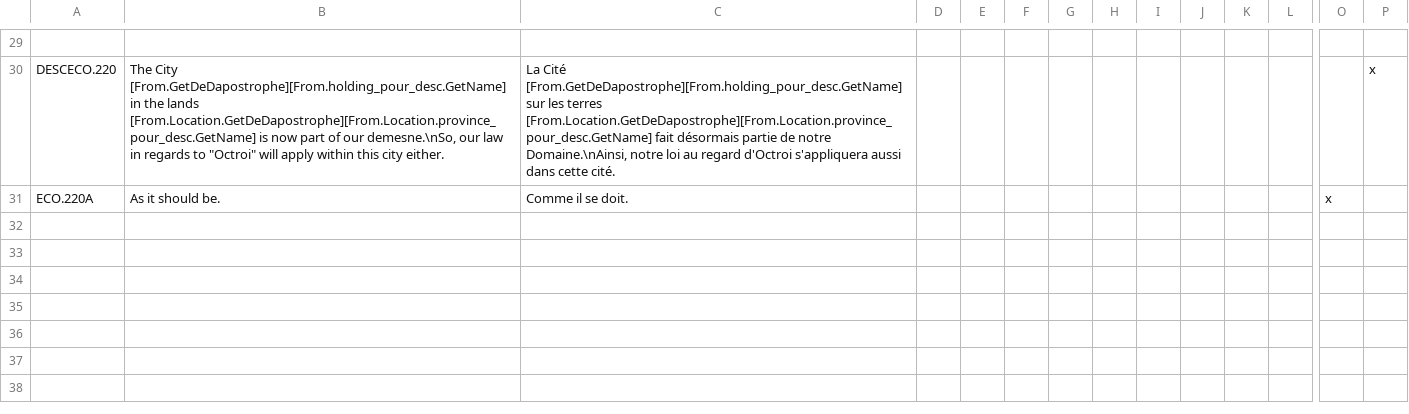
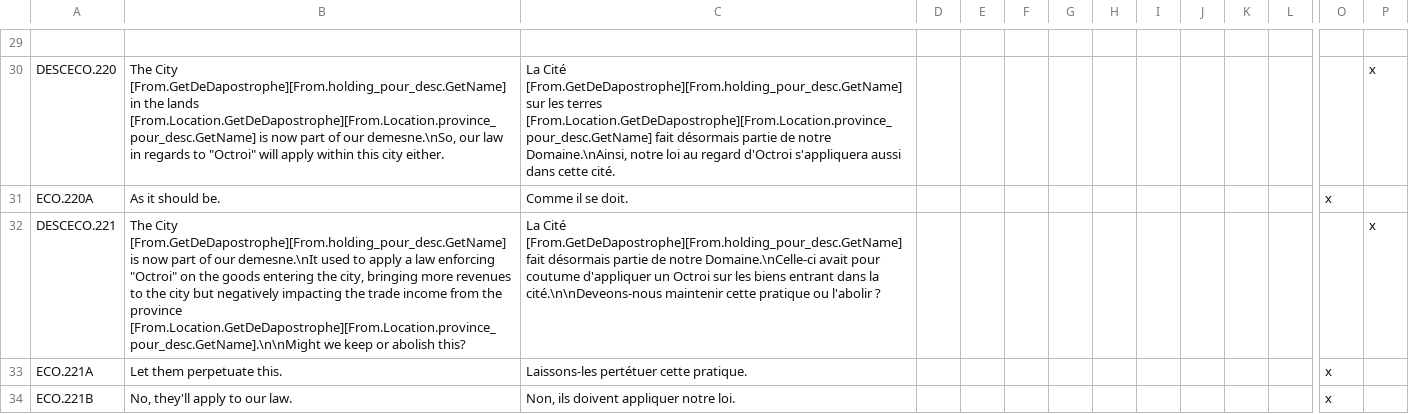
Before and after one commit to ArkoG/L3T, a CSV file: L3T/localisation/L3T_loc_LEX_LEGIS.csv, drawn as a sheet; only a part is shown, gaps mark what is left out; rows hold the shown columns only; the diff names each change by its address in the sheet, - before the commit and + after, or states it on an @@ line.

Commit message:
maintenance event for octroi2

```diff
--- a/L3T/localisation/L3T_loc_LEX_LEGIS.csv
+++ b/L3T/localisation/L3T_loc_LEX_LEGIS.csv
+row 32: DESCECO.221 | The City [From.GetDeDapostrophe][From.holding_pour_desc.GetName] is now part of our demesne.\nIt used to apply a law enforcing "Octroi" on the goods entering the city, bringing more revenues to the city but negatively impacting the trade income from the province [From.Location.GetDeDapostrophe][From.Location.province_pour_desc.GetName].\n\nMight we keep or abolish this? | La Cité [From.GetDeDapostrophe][From.holding_pour_desc.GetName] fait désormais partie de notre Domaine.\nCelle-ci avait pour coutume d'appliquer un Octroi sur les biens entrant dans la cité.\n\nDeveons-nous maintenir cette pratique ou l'abolir ? |  |  |  |  |  |  |  |  |  |  | x
+row 33: ECO.221A | Let them perpetuate this. | Laissons-les pertétuer cette pratique. |  |  |  |  |  |  |  |  |  | x
+row 34: ECO.221B | No, they'll apply to our law. | Non, ils doivent appliquer notre loi. |  |  |  |  |  |  |  |  |  | x
```
Also changed, not shown: 1 other file.
